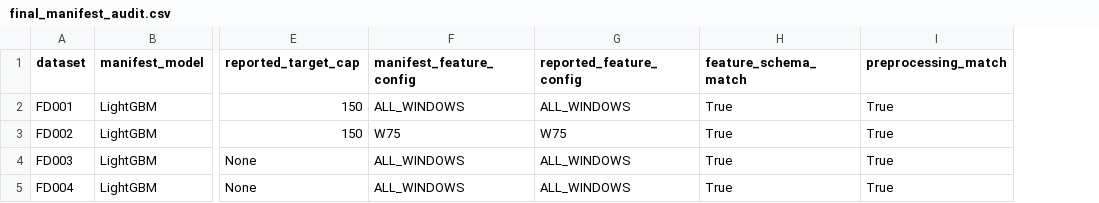
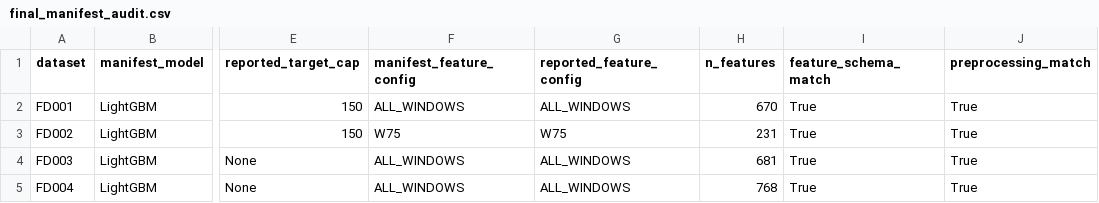
Before and after one commit to Himanish-18/AeroRUL, a CSV file: reports/phase5_1/final_manifest_audit.csv, drawn as a sheet; only a part is shown, gaps mark what is left out; the diff names each change by its address in the sheet, - before the commit and + after, or states it on an @@ line.

```diff
--- a/reports/phase5_1/final_manifest_audit.csv
+++ b/reports/phase5_1/final_manifest_audit.csv
+column H (n_features), rows 2-5: 670 | 231 | 681 | 768
```
Also changed, not shown: reports/phase5_1/window_selection_reconciliation.csv, 6 other files.
